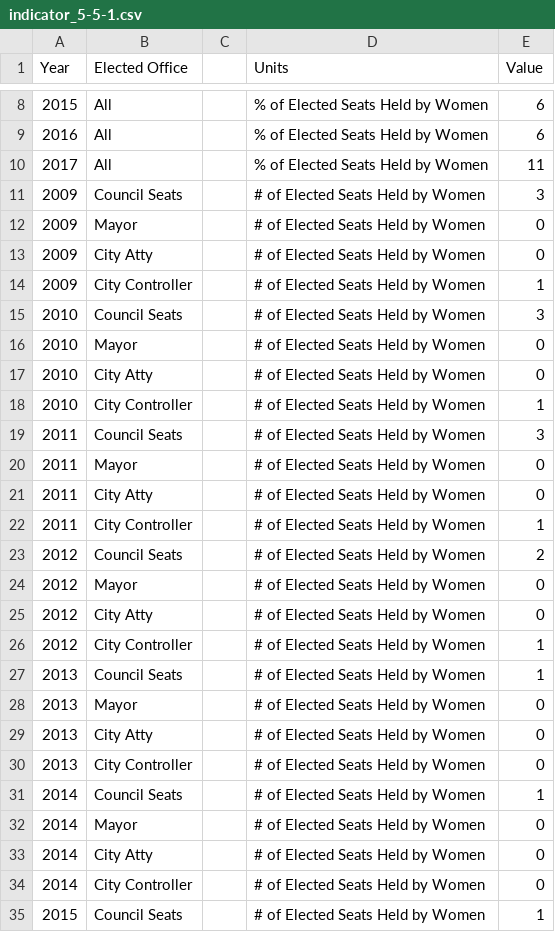
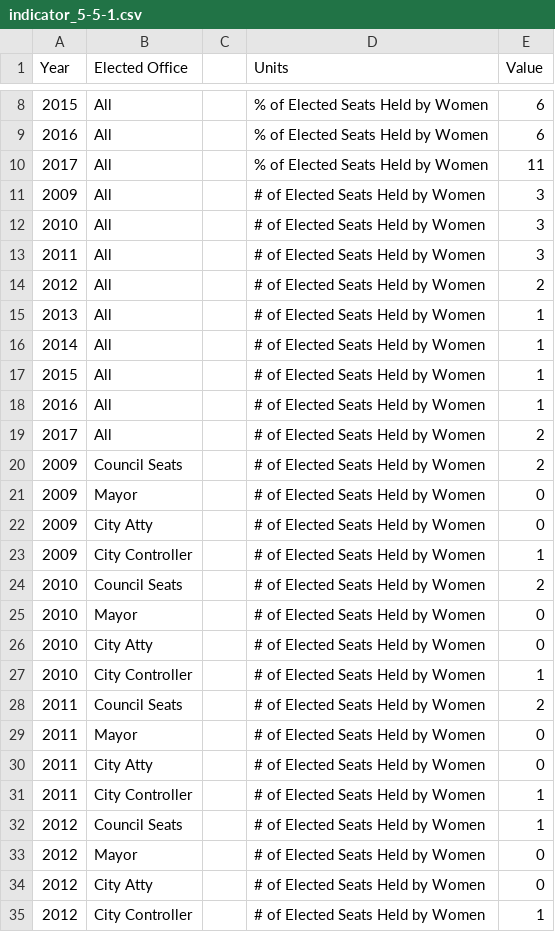
Before and after one commit to CityOfLosAngeles/open-sdg-data-starter, a CSV file: data/indicator_5-5-1.csv, drawn as a sheet; only a part is shown, gaps mark what is left out; the shorter side is filled out with more unchanged rows.

Commit message:
Add files via upload

```diff
--- a/data/indicator_5-5-1.csv
+++ b/data/indicator_5-5-1.csv
@@ -10,3 +10,12 @@ Year,Elected Office,,Units,Value
 2017,All,,% of Elected Seats Held by Women,11
-2009,Council Seats,,# of Elected Seats Held by Women,3
+2009,All,,# of Elected Seats Held by Women,3
+2010,All,,# of Elected Seats Held by Women,3
+2011,All,,# of Elected Seats Held by Women,3
+2012,All,,# of Elected Seats Held by Women,2
+2013,All,,# of Elected Seats Held by Women,1
+2014,All,,# of Elected Seats Held by Women,1
+2015,All,,# of Elected Seats Held by Women,1
+2016,All,,# of Elected Seats Held by Women,1
+2017,All,,# of Elected Seats Held by Women,2
+2009,Council Seats,,# of Elected Seats Held by Women,2
 2009,Mayor,,# of Elected Seats Held by Women,0
@@ -14,3 +23,3 @@ Year,Elected Office,,Units,Value
 2009,City Controller,,# of Elected Seats Held by Women,1
-2010,Council Seats,,# of Elected Seats Held by Women,3
+2010,Council Seats,,# of Elected Seats Held by Women,2
 2010,Mayor,,# of Elected Seats Held by Women,0
@@ -18,3 +27,3 @@ Year,Elected Office,,Units,Value
 2010,City Controller,,# of Elected Seats Held by Women,1
-2011,Council Seats,,# of Elected Seats Held by Women,3
+2011,Council Seats,,# of Elected Seats Held by Women,2
 2011,Mayor,,# of Elected Seats Held by Women,0
@@ -22,3 +31,3 @@ Year,Elected Office,,Units,Value
 2011,City Controller,,# of Elected Seats Held by Women,1
-2012,Council Seats,,# of Elected Seats Held by Women,2
+2012,Council Seats,,# of Elected Seats Held by Women,1
 2012,Mayor,,# of Elected Seats Held by Women,0
```
